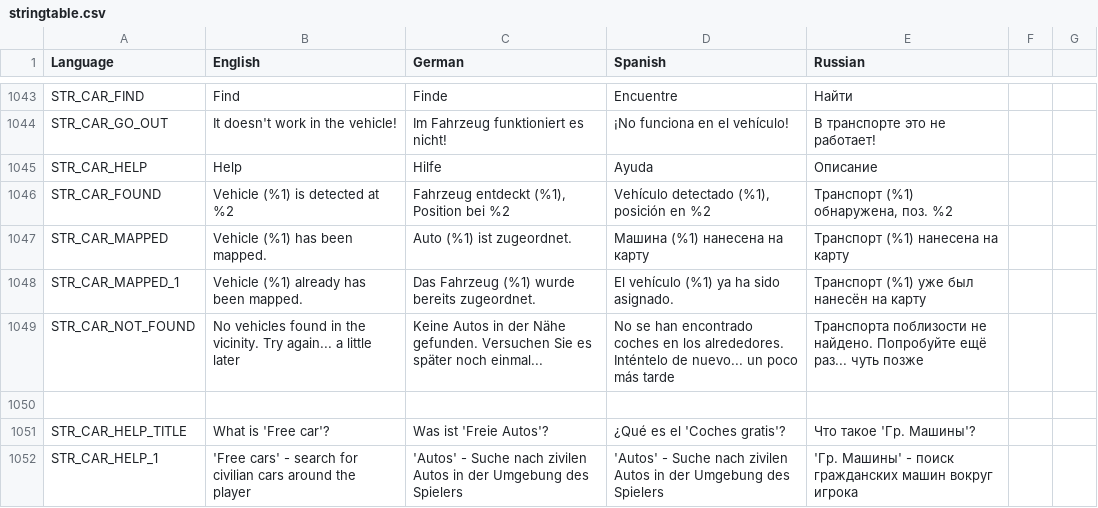
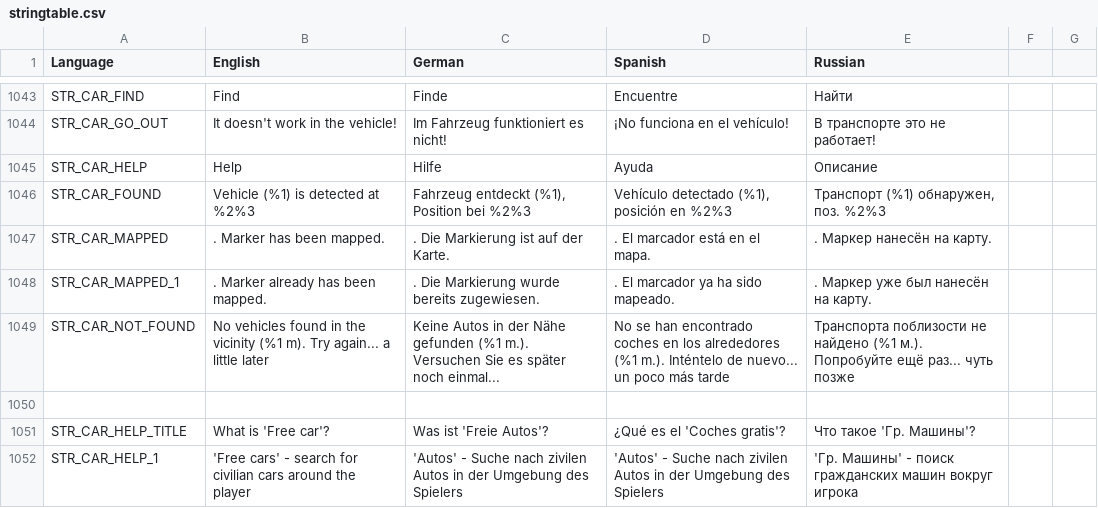
Before and after one commit to sygsky/Domination-for-Red-Engineers-server, a CSV file: stringtable.csv, drawn as a sheet; only a part is shown, gaps mark what is left out.

Commit message:
#646: Release candidate of vehicles around player

```diff
--- a/stringtable.csv
+++ b/stringtable.csv
@@ -1045,6 +1045,6 @@ STR_CAR_GO_OUT,"It doesn't work in the vehicle!","Im Fahrzeug funktioniert es ni
 STR_CAR_HELP,Help,Hilfe,Ayuda,Описание
-STR_CAR_FOUND,"Vehicle (%1) is detected at %2","Fahrzeug entdeckt (%1), Position bei %2","Vehículo detectado (%1), posición en %2","Транспорт (%1) обнаружена, поз. %2"
-STR_CAR_MAPPED,"Vehicle (%1) has been mapped.","Auto (%1) ist zugeordnet.","Машина (%1) нанесена на карту","Транспорт (%1) нанесена на карту"
-STR_CAR_MAPPED_1,"Vehicle (%1) already has been mapped.","Das Fahrzeug (%1) wurde bereits zugeordnet.","El vehículo (%1) ya ha sido asignado.","Транспорт (%1) уже был нанесён на карту"
-STR_CAR_NOT_FOUND,"No vehicles found in the vicinity. Try again... a little later","Keine Autos in der Nähe gefunden. Versuchen Sie es später noch einmal...","No se han encontrado coches en los alrededores. Inténtelo de nuevo... un poco más tarde","Транспорта поблизости не найдено. Попробуйте ещё раз... чуть позже"
+STR_CAR_FOUND,"Vehicle (%1) is detected at %2%3","Fahrzeug entdeckt (%1), Position bei %2%3","Vehículo detectado (%1), posición en %2%3","Транспорт (%1) обнаружен, поз. %2%3"
+STR_CAR_MAPPED,". Marker has been mapped.",". Die Markierung ist auf der Karte.",". El marcador está en el mapa.",". Маркер нанесён на карту."
+STR_CAR_MAPPED_1,". Marker already has been mapped.",". Die Markierung wurde bereits zugewiesen.",". El marcador ya ha sido mapeado.",". Маркер уже был нанесён на карту."
+STR_CAR_NOT_FOUND,"No vehicles found in the vicinity (%1 m). Try again... a little later","Keine Autos in der Nähe gefunden (%1 m.). Versuchen Sie es später noch einmal...","No se han encontrado coches en los alrededores (%1 m.). Inténtelo de nuevo... un poco más tarde","Транспорта поблизости не найдено (%1 м.). Попробуйте ещё раз... чуть позже"
 
```
Also changed, not shown: strmusic.csv, 4 other files.
